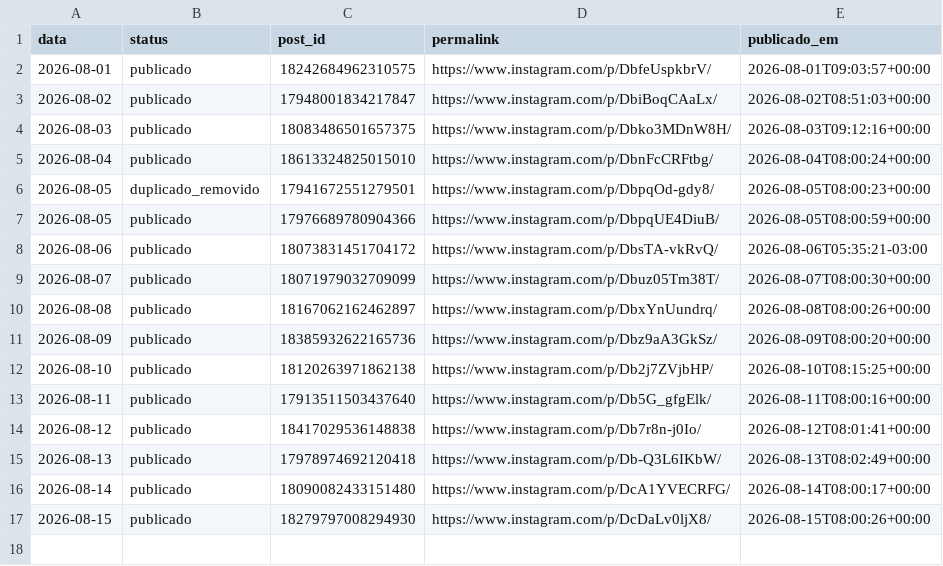
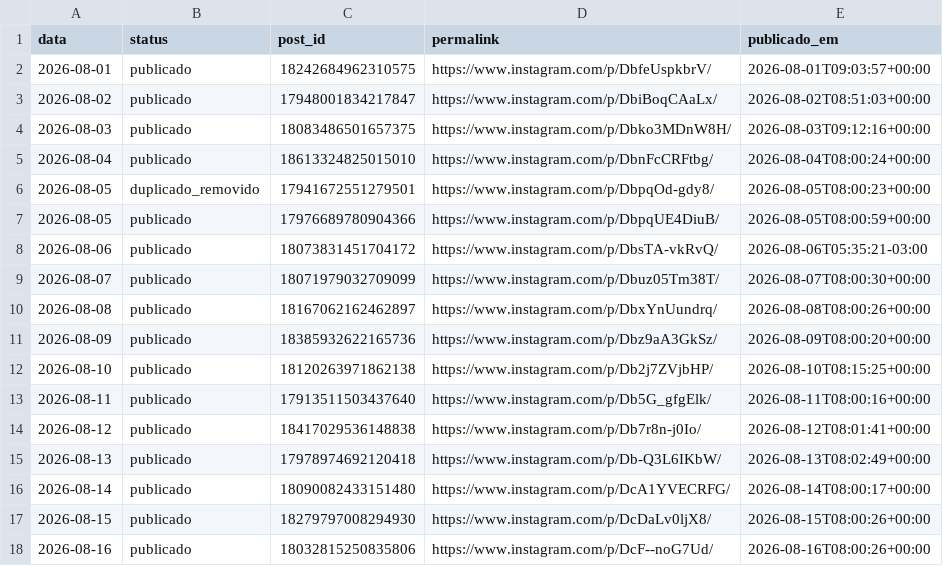
Before and after one commit to joelsongsilva/publicacao_instagram_md, a CSV file: logs/publicados.csv, drawn as a sheet.

```diff
--- a/logs/publicados.csv
+++ b/logs/publicados.csv
@@ -17 +17,2 @@ data,status,post_id,permalink,publicado_em
 2026-08-15,publicado,18279797008294930,https://www.instagram.com/p/DcDaLv0ljX8/,2026-08-15T08:00:26+00:00
+2026-08-16,publicado,18032815250835806,https://www.instagram.com/p/DcF--noG7Ud/,2026-08-16T08:00:26+00:00
```
